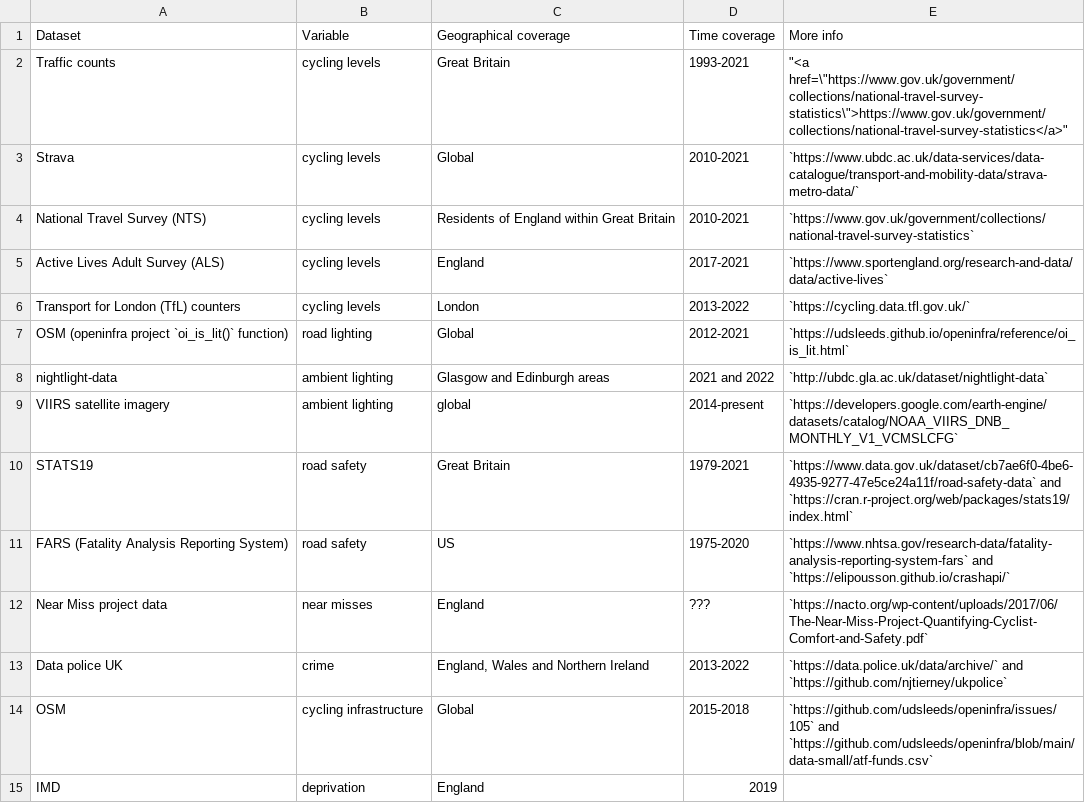
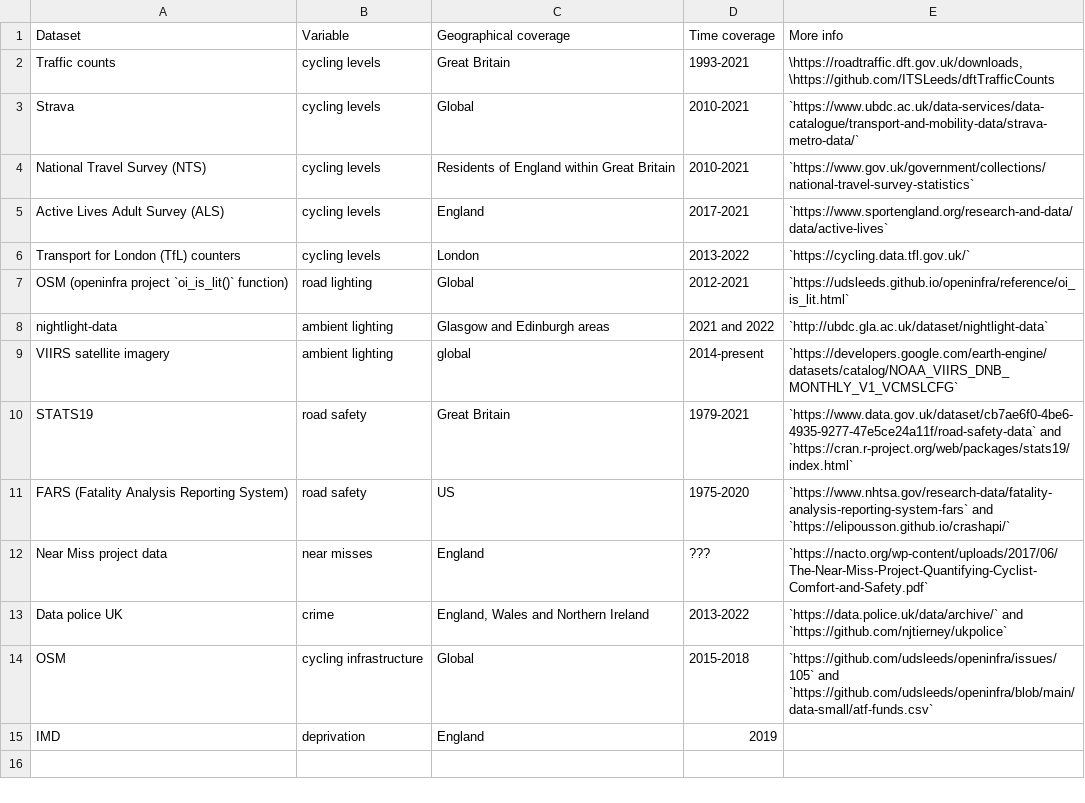
Before and after one commit to saturnlighting/data-overview, a CSV file: active-travel-lighting-datasets.csv, drawn as a sheet.

```diff
--- a/active-travel-lighting-datasets.csv
+++ b/active-travel-lighting-datasets.csv
@@ -1,3 +1,3 @@
 Dataset,Variable,Geographical coverage,Time coverage,More info
-Traffic counts,cycling levels,Great Britain,1993-2021,"""<a href=\""https://www.gov.uk/government/collections/national-travel-survey-statistics\"">https://www.gov.uk/government/collections/national-travel-survey-statistics</a>"""
+Traffic counts,cycling levels,Great Britain,1993-2021,"\https://roadtraffic.dft.gov.uk/downloads, \https://github.com/ITSLeeds/dftTrafficCounts"
 Strava,cycling levels,Global,2010-2021,`https://www.ubdc.ac.uk/data-services/data-catalogue/transport-and-mobility-data/strava-metro-data/`
```
Also changed, not shown: 3 other files.
